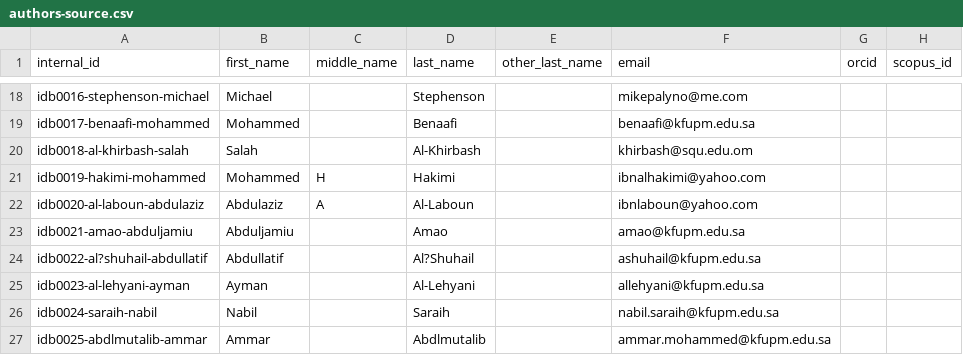
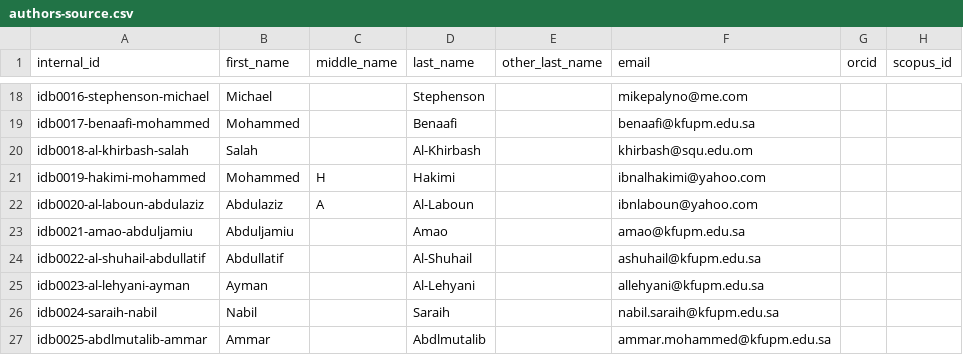
Before and after one commit to geosciencearabia/idb, a CSV file: data/config/authors-source.csv, drawn as a sheet; only a part is shown, gaps mark what is left out; the diff names each change by its address in the sheet, - before the commit and + after, or states it on an @@ line.

Commit message:
Update authors-source.csv

```diff
--- a/data/config/authors-source.csv
+++ b/data/config/authors-source.csv
-A24 (internal_id): idb0022-al?shuhail-abdullatif
+A24 (internal_id): idb0022-al-shuhail-abdullatif
-D24 (last_name): Al?Shuhail
+D24 (last_name): Al-Shuhail
```
